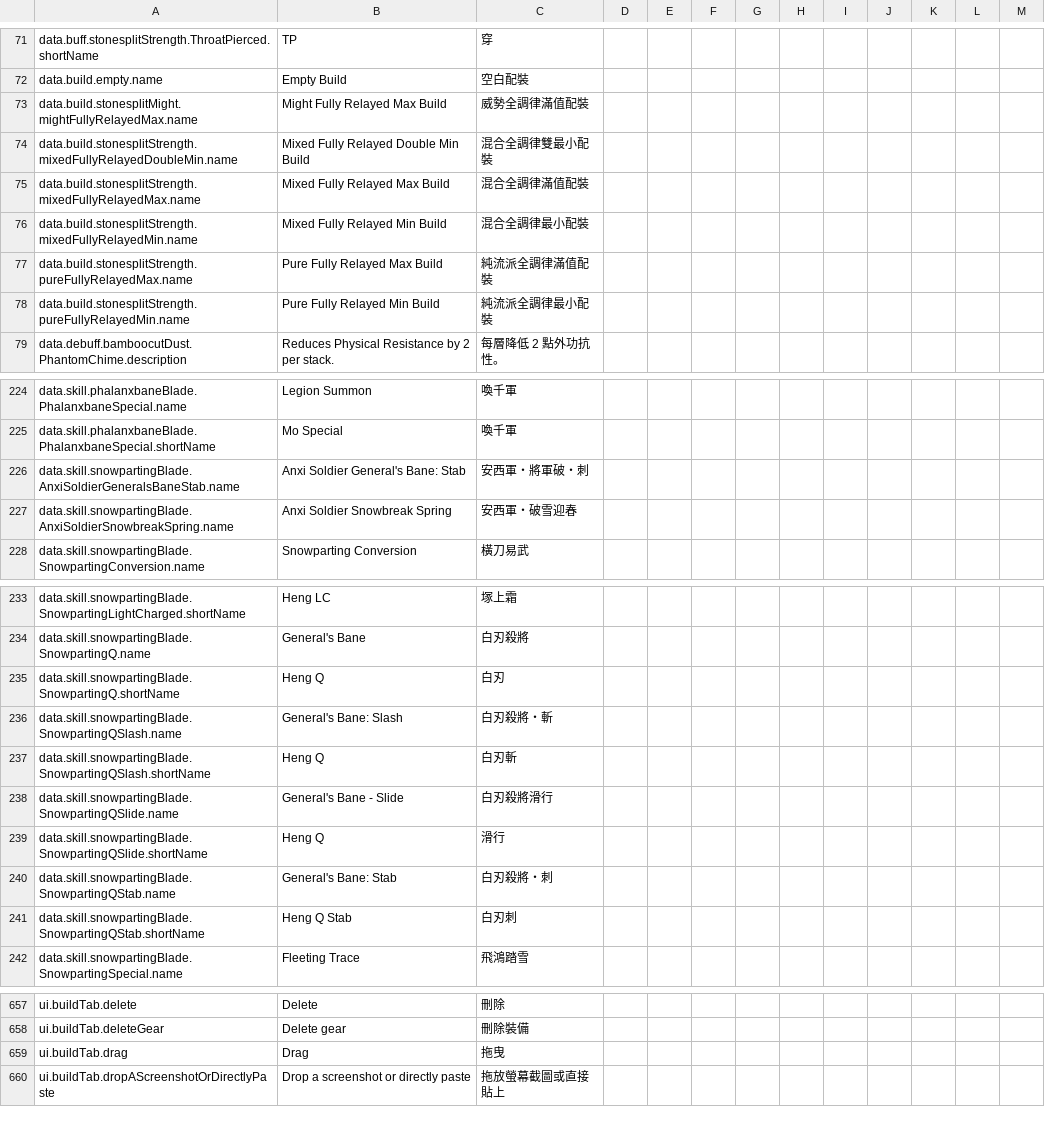
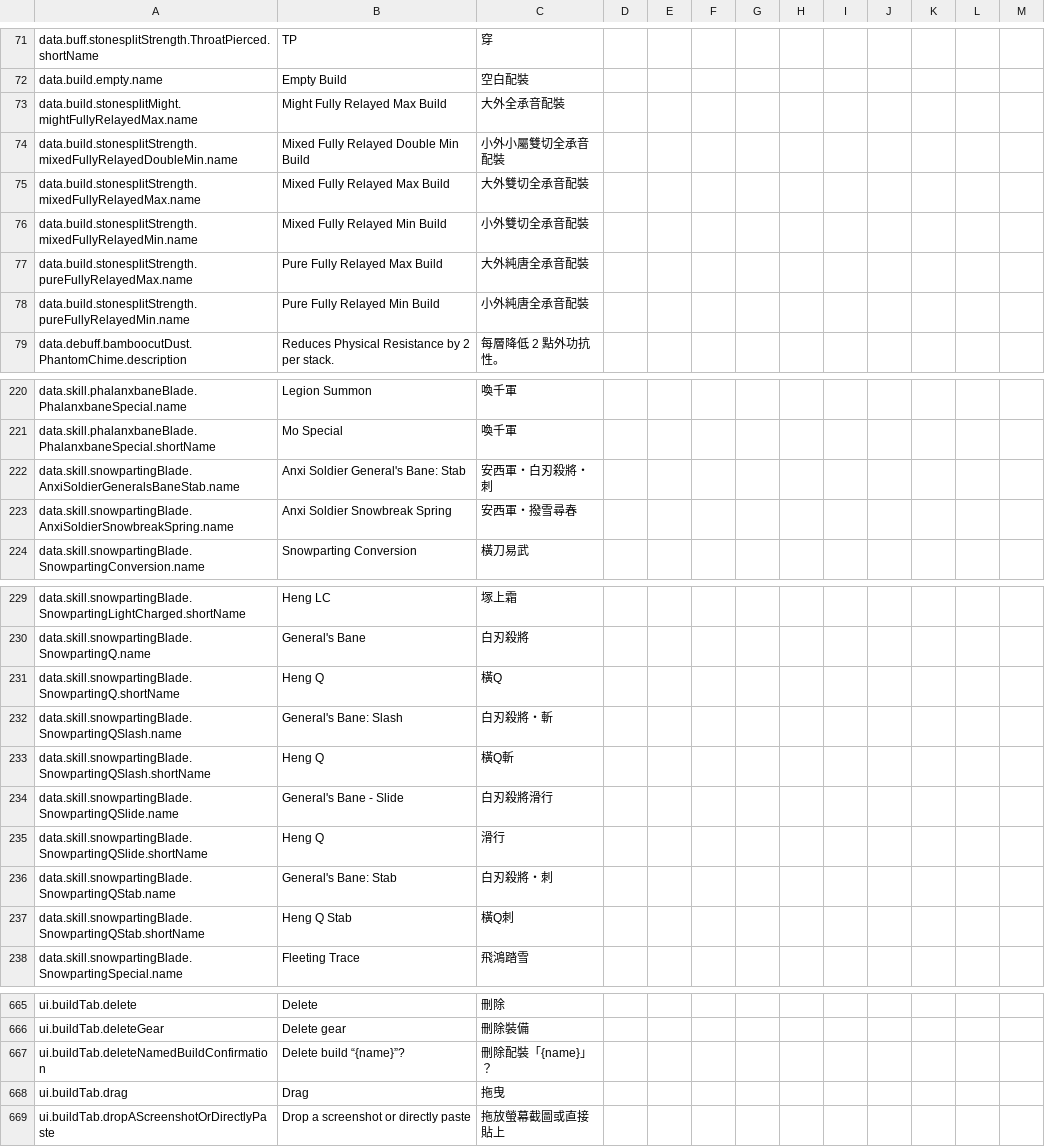
Before and after one commit to greydust/where-builds-meet, a CSV file: locales/translations.csv, drawn as a sheet; only a part is shown, gaps mark what is left out; the diff covers the shown part only.

Commit message:
Complete Traditional Chinese UI localization
This keeps translated game terms and interface labels semantically distinct while making the localized build and rotation workflows consistent.

```diff
--- a/locales/translations.csv
+++ b/locales/translations.csv
@@ -72,8 +72,8 @@ data.buff.stonesplitStrength.ThroatPierced.shortName,TP,穿,,,,,,,,,,
 data.build.empty.name,Empty Build,空白配裝,,,,,,,,,,
-data.build.stonesplitMight.mightFullyRelayedMax.name,Might Fully Relayed Max Build,威勢全調律滿值配裝,,,,,,,,,,
-data.build.stonesplitStrength.mixedFullyRelayedDoubleMin.name,Mixed Fully Relayed Double Min Build,混合全調律雙最小配裝,,,,,,,,,,
-data.build.stonesplitStrength.mixedFullyRelayedMax.name,Mixed Fully Relayed Max Build,混合全調律滿值配裝,,,,,,,,,,
-data.build.stonesplitStrength.mixedFullyRelayedMin.name,Mixed Fully Relayed Min Build,混合全調律最小配裝,,,,,,,,,,
-data.build.stonesplitStrength.pureFullyRelayedMax.name,Pure Fully Relayed Max Build,純流派全調律滿值配裝,,,,,,,,,,
-data.build.stonesplitStrength.pureFullyRelayedMin.name,Pure Fully Relayed Min Build,純流派全調律最小配裝,,,,,,,,,,
+data.build.stonesplitMight.mightFullyRelayedMax.name,Might Fully Relayed Max Build,大外全承音配裝,,,,,,,,,,
+data.build.stonesplitStrength.mixedFullyRelayedDoubleMin.name,Mixed Fully Relayed Double Min Build,小外小屬雙切全承音配裝,,,,,,,,,,
+data.build.stonesplitStrength.mixedFullyRelayedMax.name,Mixed Fully Relayed Max Build,大外雙切全承音配裝,,,,,,,,,,
+data.build.stonesplitStrength.mixedFullyRelayedMin.name,Mixed Fully Relayed Min Build,小外雙切全承音配裝,,,,,,,,,,
+data.build.stonesplitStrength.pureFullyRelayedMax.name,Pure Fully Relayed Max Build,大外純唐全承音配裝,,,,,,,,,,
+data.build.stonesplitStrength.pureFullyRelayedMin.name,Pure Fully Relayed Min Build,小外純唐全承音配裝,,,,,,,,,,
 data.debuff.bamboocutDust.PhantomChime.description,Reduces Physical Resistance by 2 per stack.,每層降低 2 點外功抗性。,,,,,,,,,,
@@ -225,4 +221,4 @@ data.skill.phalanxbaneBlade.PhalanxbaneSpecial.name,Legion Summon,喚千軍,,,,,
 data.skill.phalanxbaneBlade.PhalanxbaneSpecial.shortName,Mo Special,喚千軍,,,,,,,,,,
-data.skill.snowpartingBlade.AnxiSoldierGeneralsBaneStab.name,Anxi Soldier General's Bane: Stab,安西軍・將軍破・刺,,,,,,,,,,
-data.skill.snowpartingBlade.AnxiSoldierSnowbreakSpring.name,Anxi Soldier Snowbreak Spring,安西軍・破雪迎春,,,,,,,,,,
+data.skill.snowpartingBlade.AnxiSoldierGeneralsBaneStab.name,Anxi Soldier General's Bane: Stab,安西軍・白刃殺將・刺,,,,,,,,,,
+data.skill.snowpartingBlade.AnxiSoldierSnowbreakSpring.name,Anxi Soldier Snowbreak Spring,安西軍・撥雪尋春,,,,,,,,,,
 data.skill.snowpartingBlade.SnowpartingConversion.name,Snowparting Conversion,橫刀易武,,,,,,,,,,
@@ -234,5 +230,5 @@ data.skill.snowpartingBlade.SnowpartingLightCharged.shortName,Heng LC,塚上霜,
 data.skill.snowpartingBlade.SnowpartingQ.name,General's Bane,白刃殺將,,,,,,,,,,
-data.skill.snowpartingBlade.SnowpartingQ.shortName,Heng Q,白刃,,,,,,,,,,
+data.skill.snowpartingBlade.SnowpartingQ.shortName,Heng Q,橫Q,,,,,,,,,,
 data.skill.snowpartingBlade.SnowpartingQSlash.name,General's Bane: Slash,白刃殺將・斬,,,,,,,,,,
-data.skill.snowpartingBlade.SnowpartingQSlash.shortName,Heng Q,白刃斬,,,,,,,,,,
+data.skill.snowpartingBlade.SnowpartingQSlash.shortName,Heng Q,橫Q斬,,,,,,,,,,
 data.skill.snowpartingBlade.SnowpartingQSlide.name,General's Bane - Slide,白刃殺將滑行,,,,,,,,,,
@@ -240,3 +236,3 @@ data.skill.snowpartingBlade.SnowpartingQSlide.shortName,Heng Q,滑行,,,,,,,,,,
 data.skill.snowpartingBlade.SnowpartingQStab.name,General's Bane: Stab,白刃殺將・刺,,,,,,,,,,
-data.skill.snowpartingBlade.SnowpartingQStab.shortName,Heng Q Stab,白刃刺,,,,,,,,,,
+data.skill.snowpartingBlade.SnowpartingQStab.shortName,Heng Q Stab,橫Q刺,,,,,,,,,,
 data.skill.snowpartingBlade.SnowpartingSpecial.name,Fleeting Trace,飛鴻踏雪,,,,,,,,,,
@@ -658,2 +666,3 @@ ui.buildTab.delete,Delete,刪除,,,,,,,,,,
 ui.buildTab.deleteGear,Delete gear,刪除裝備,,,,,,,,,,
+ui.buildTab.deleteNamedBuildConfirmation,Delete build “{name}”?,刪除配裝「{name}」？,,,,,,,,,,
 ui.buildTab.drag,Drag,拖曳,,,,,,,,,,
```
Also changed, not shown: 16 added rows, 8 removed rows and 18 edited cells elsewhere in this file, 9 other files.
